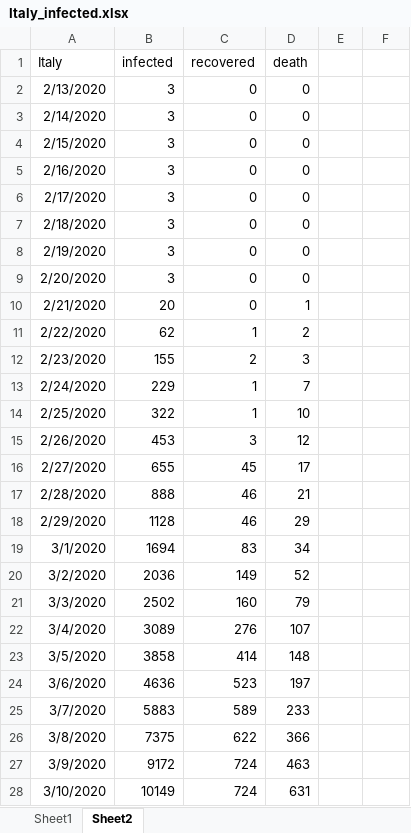
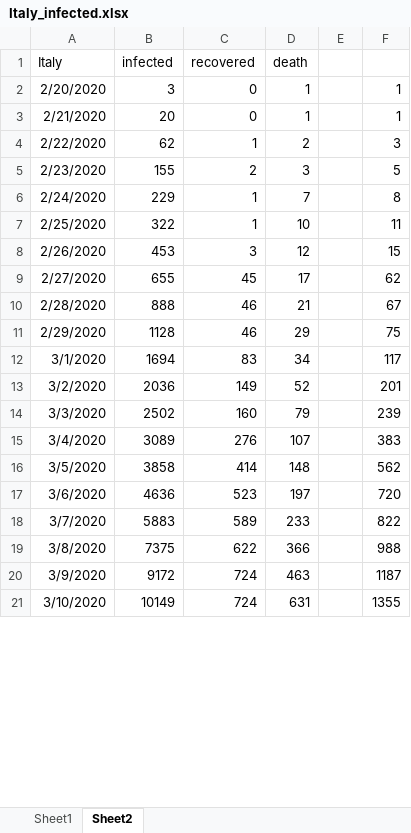
Before and after one commit to Tritiums/Research, an Excel workbook: SEIR/Italy_infected.xlsx, sheet Sheet2, drawn as a sheet; only a part is shown; values as stored, in another font and other column widths than the file's, no borders; removed rows and columns are numbered as before the commit, all else as after; the diff covers the shown part only; the diff names each change by its address in the sheet, - before the commit and + after, or states it on an @@ line.

```diff
--- a/SEIR/Italy_infected.xlsx (sheet Sheet2)
+++ b/SEIR/Italy_infected.xlsx (sheet Sheet2)
-row 2: 2/13/2020 | 3 | 0 | 0
-row 3: 2/14/2020 | 3 | 0 | 0
-row 4: 2/15/2020 | 3 | 0 | 0
-row 5: 2/16/2020 | 3 | 0 | 0
-row 6: 2/17/2020 | 3 | 0 | 0
-row 7: 2/18/2020 | 3 | 0 | 0
-row 8: 2/19/2020 | 3 | 0 | 0
-D2 (death): 0
+D2 (death): 1
-F2:F3: (empty)
+F2:F3: 1
-F4: (empty)
+F4: 3
-F5: (empty)
+F5: 5
-F6: (empty)
+F6: 8
-F7: (empty)
+F7: 11
-F8: (empty)
+F8: 15
-F9: (empty)
+F9: 62
-F10: (empty)
+F10: 67
-F11: (empty)
+F11: 75
-F12: (empty)
+F12: 117
-F13: (empty)
+F13: 201
-F14: (empty)
+F14: 239
-F15: (empty)
+F15: 383
-F16: (empty)
+F16: 562
-F17: (empty)
+F17: 720
-F18: (empty)
+F18: 822
-F19: (empty)
+F19: 988
-F20: (empty)
+F20: 1187
-F21: (empty)
+F21: 1355
```
Also changed, not shown: 1 removed row and 5 edited cells elsewhere in this sheet, charts or pictures, 1 other file.
